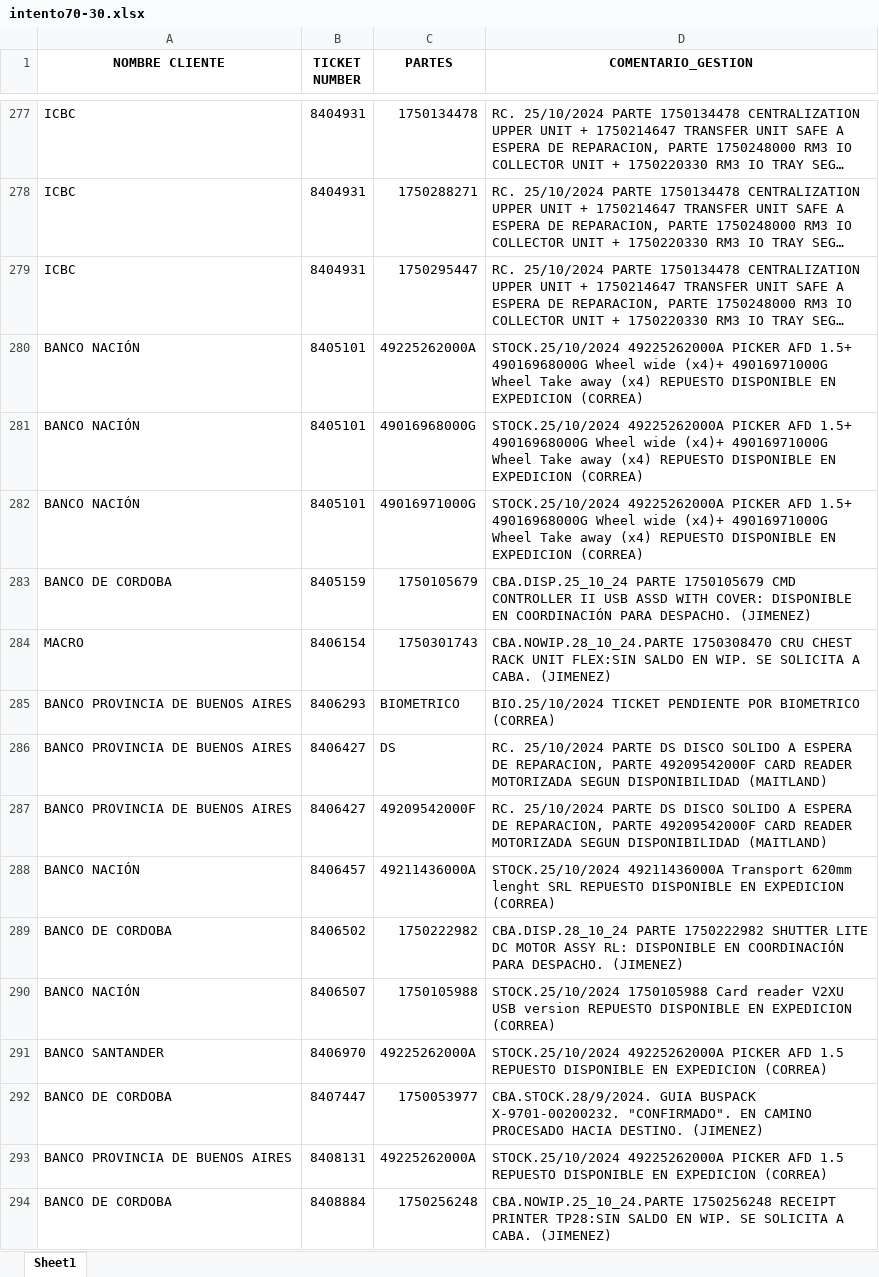
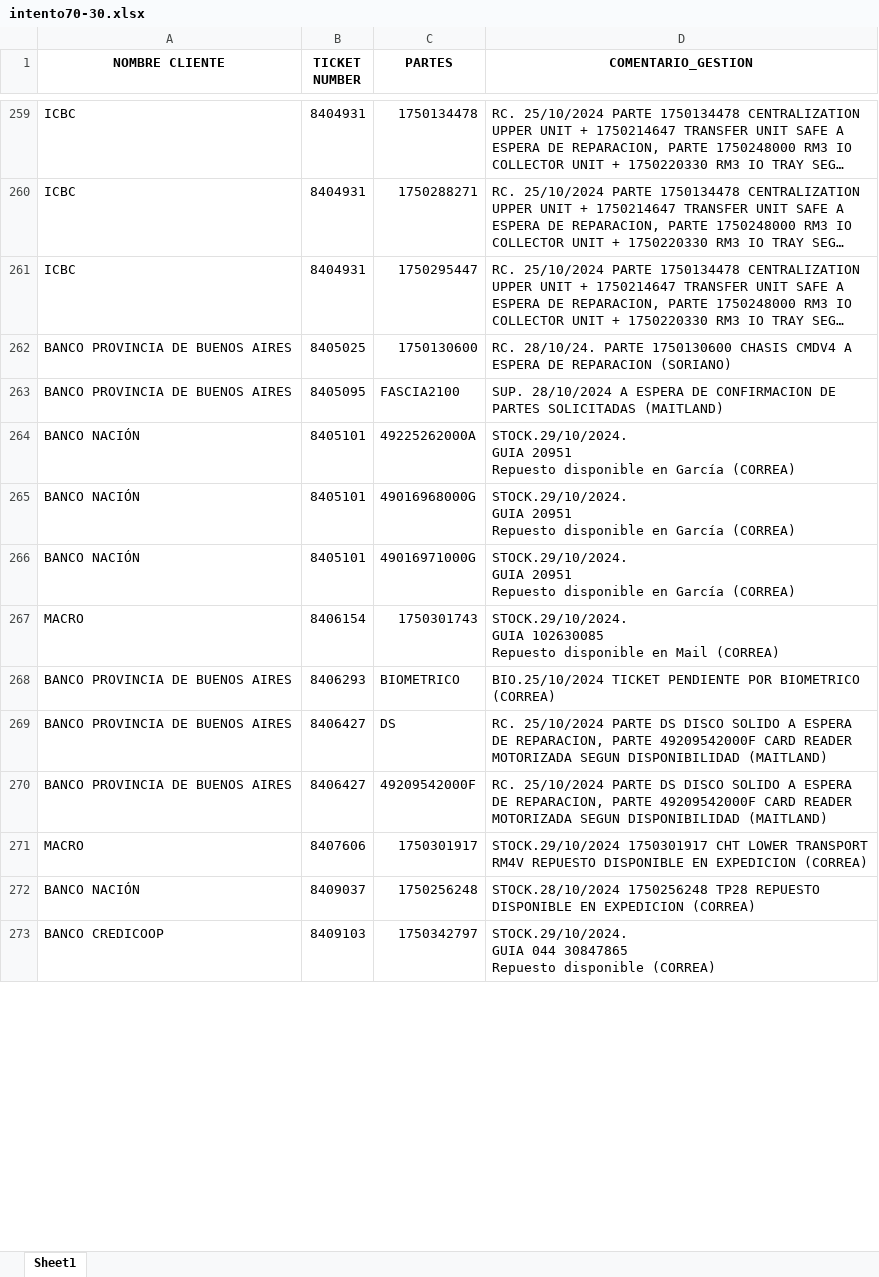
Before and after one commit to lucasrdrz/testdn, an Excel workbook: intento70-30.xlsx, sheet Sheet1, drawn as a sheet; only a part is shown, gaps mark what is left out; long unchanged cells end in …; values as stored, in another font and other column widths than the file's, no borders; removed rows and columns are numbered as before the commit, all else as after; ↵ is a line break in a cell; the diff covers the shown part only; the diff names each change by its address in the sheet, - before the commit and + after, or states it on an @@ line.

```diff
--- a/intento70-30.xlsx (sheet Sheet1)
+++ b/intento70-30.xlsx (sheet Sheet1)
+row 262: BANCO PROVINCIA DE BUENOS AIRES | 8405025 | 1750130600 | RC. 28/10/24. PARTE 1750130600 CHASIS CMDV4 A ESPERA DE REPARACION (SORIANO)
+row 263: BANCO PROVINCIA DE BUENOS AIRES | 8405095 | FASCIA2100 | SUP. 28/10/2024 A ESPERA DE CONFIRMACION DE PARTES SOLICITADAS (MAITLAND)
-D264:D266 (COMENTARIO_GESTION): STOCK.25/10/2024 49225262000A PICKER AFD 1.5+ 49016968000G Wheel wide (x4)+ 49016971000G Wheel Take away (x4) REPUESTO DISPONIBLE EN EXPEDICION (CORREA)
+D264:D266 (COMENTARIO_GESTION): STOCK.29/10/2024. ↵ GUIA 20951 ↵ Repuesto disponible en García (CORREA)
-row 283: BANCO DE CORDOBA | 8405159 | 1750105679 | CBA.DISP.25_10_24 PARTE 1750105679 CMD CONTROLLER II USB ASSD WITH COVER: DISPONIBLE EN COORDINACIÓN PARA DESPACHO. (JIMENEZ)
-D267 (COMENTARIO_GESTION): CBA.NOWIP.28_10_24.PARTE 1750308470 CRU CHEST RACK UNIT FLEX:SIN SALDO EN WIP. SE SOLICITA A CABA. (JIMENEZ)
+D267 (COMENTARIO_GESTION): STOCK.29/10/2024. ↵ GUIA 102630085 ↵ Repuesto disponible en Mail (CORREA)
+row 271: MACRO | 8407606 | 1750301917 | STOCK.29/10/2024 1750301917 CHT LOWER TRANSPORT RM4V REPUESTO DISPONIBLE EN EXPEDICION (CORREA)
-B272 (TICKET NUMBER): 8406457
+B272 (TICKET NUMBER): 8409037
-C272 (PARTES): 49211436000A
+C272 (PARTES): 1750256248
-D272 (COMENTARIO_GESTION): STOCK.25/10/2024 49211436000A Transport 620mm lenght SRL REPUESTO DISPONIBLE…
+D272 (COMENTARIO_GESTION): STOCK.28/10/2024 1750256248 TP28 REPUESTO DISPONIBLE…
-row 289: BANCO DE CORDOBA | 8406502 | 1750222982 | CBA.DISP.28_10_24 PARTE 1750222982 SHUTTER LITE DC MOTOR ASSY RL: DISPONIBLE EN COORDINACIÓN PARA DESPACHO. (JIMENEZ)
-row 290: BANCO NACIÓN | 8406507 | 1750105988 | STOCK.25/10/2024 1750105988 Card reader V2XU USB version REPUESTO DISPONIBLE EN EXPEDICION (CORREA)
-row 291: BANCO SANTANDER | 8406970 | 49225262000A | STOCK.25/10/2024 49225262000A PICKER AFD 1.5 REPUESTO DISPONIBLE EN EXPEDICION (CORREA)
-row 292: BANCO DE CORDOBA | 8407447 | 1750053977 | CBA.STOCK.28/9/2024. GUIA BUSPACK X-9701-00200232. "CONFIRMADO". EN CAMINO PROCESADO HACIA DESTINO. (JIMENEZ)
-row 293: BANCO PROVINCIA DE BUENOS AIRES | 8408131 | 49225262000A | STOCK.25/10/2024 49225262000A PICKER AFD 1.5 REPUESTO DISPONIBLE EN EXPEDICION (CORREA)
-row 294: BANCO DE CORDOBA | 8408884 | 1750256248 | CBA.NOWIP.25_10_24.PARTE 1750256248 RECEIPT PRINTER TP28:SIN SALDO EN WIP. SE SOLICITA A CABA. (JIMENEZ)
+row 273: BANCO CREDICOOP | 8409103 | 1750342797 | STOCK.29/10/2024. ↵ GUIA 044 30847865 ↵ Repuesto disponible (CORREA)
```
Also changed, not shown: 26 added rows, 30 removed rows and 32 edited cells elsewhere in this sheet, TicktesPendientes.xlsx, 1 other file.
